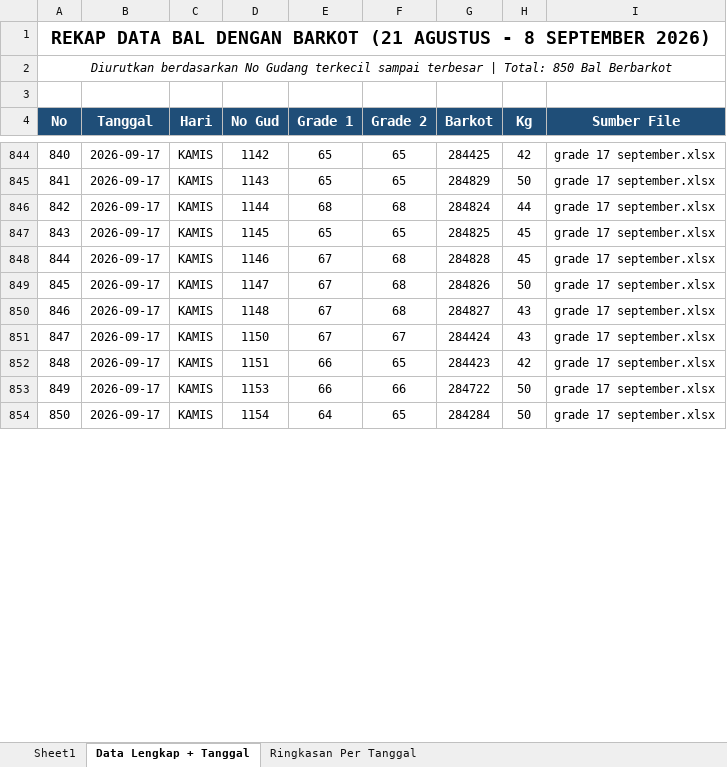
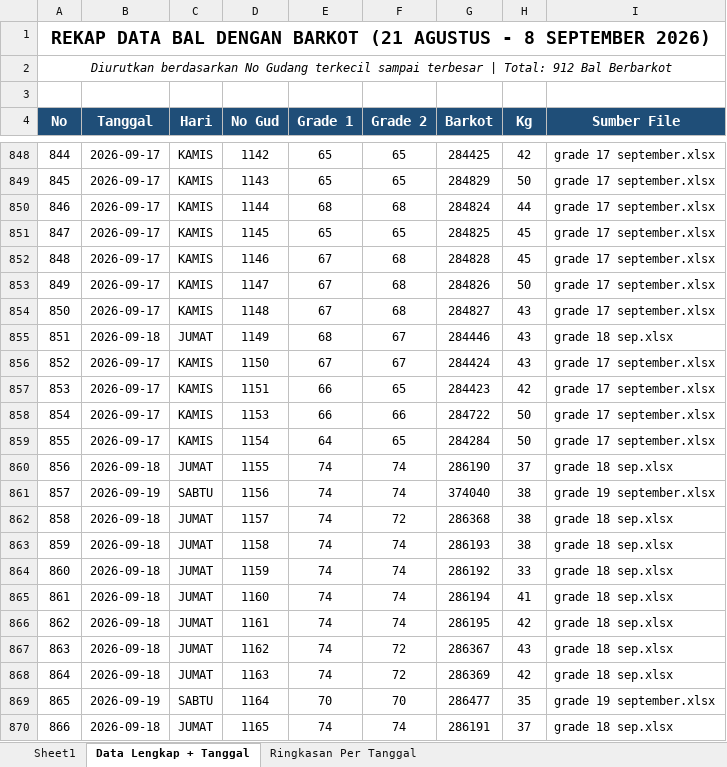
Before and after one commit to grndnstnmlk/cekbarkot, an Excel workbook: Laporan Grade Induk/laporan_grade_induk_semua_barkot_tgl_21_sd_31.xlsx, sheet Data Lengkap + Tanggal, drawn as a sheet; only a part is shown, gaps mark what is left out; values as stored, in another font and other column widths than the file's, no borders; the diff covers the shown part only; the diff names each change by its address in the sheet, - before the commit and + after, or states it on an @@ line.

Commit message:
feat: tambah data bal tembakau 18 dan 19 September 2026 (62 bal) dan sinkronisasi realtime

```diff
--- a/Laporan Grade Induk/laporan_grade_induk_semua_barkot_tgl_21_sd_31.xlsx (sheet Data Lengkap + Tanggal)
+++ b/Laporan Grade Induk/laporan_grade_induk_semua_barkot_tgl_21_sd_31.xlsx (sheet Data Lengkap + Tanggal)
@@ column A (No) renumbered from row 2 down @@
+row 855: 851 | 2026-09-18 | JUMAT | 1149 | 68 | 67 | 284446 | 43 | grade 18 sep.xlsx
+row 860: 856 | 2026-09-18 | JUMAT | 1155 | 74 | 74 | 286190 | 37 | grade 18 sep.xlsx
+row 861: 857 | 2026-09-19 | SABTU | 1156 | 74 | 74 | 374040 | 38 | grade 19 september.xlsx
+row 862: 858 | 2026-09-18 | JUMAT | 1157 | 74 | 72 | 286368 | 38 | grade 18 sep.xlsx
+row 863: 859 | 2026-09-18 | JUMAT | 1158 | 74 | 74 | 286193 | 38 | grade 18 sep.xlsx
+row 864: 860 | 2026-09-18 | JUMAT | 1159 | 74 | 74 | 286192 | 33 | grade 18 sep.xlsx
+row 865: 861 | 2026-09-18 | JUMAT | 1160 | 74 | 74 | 286194 | 41 | grade 18 sep.xlsx
+row 866: 862 | 2026-09-18 | JUMAT | 1161 | 74 | 74 | 286195 | 42 | grade 18 sep.xlsx
+row 867: 863 | 2026-09-18 | JUMAT | 1162 | 74 | 72 | 286367 | 43 | grade 18 sep.xlsx
+row 868: 864 | 2026-09-18 | JUMAT | 1163 | 74 | 72 | 286369 | 42 | grade 18 sep.xlsx
+row 869: 865 | 2026-09-19 | SABTU | 1164 | 70 | 70 | 286477 | 35 | grade 19 september.xlsx
+row 870: 866 | 2026-09-18 | JUMAT | 1165 | 74 | 74 | 286191 | 37 | grade 18 sep.xlsx
```
Also changed, not shown: 50 added rows and 1 edited cell elsewhere in this sheet, sheet Sheet1, sheet Ringkasan Per Tanggal, Laporan Grade Induk/buku_grade_induk_rekap_barkot_tgl_21_sd_31.xlsx, buku_grade_induk_rekap_barkot_tgl_21_sd_31.xlsx, 8 other files.
